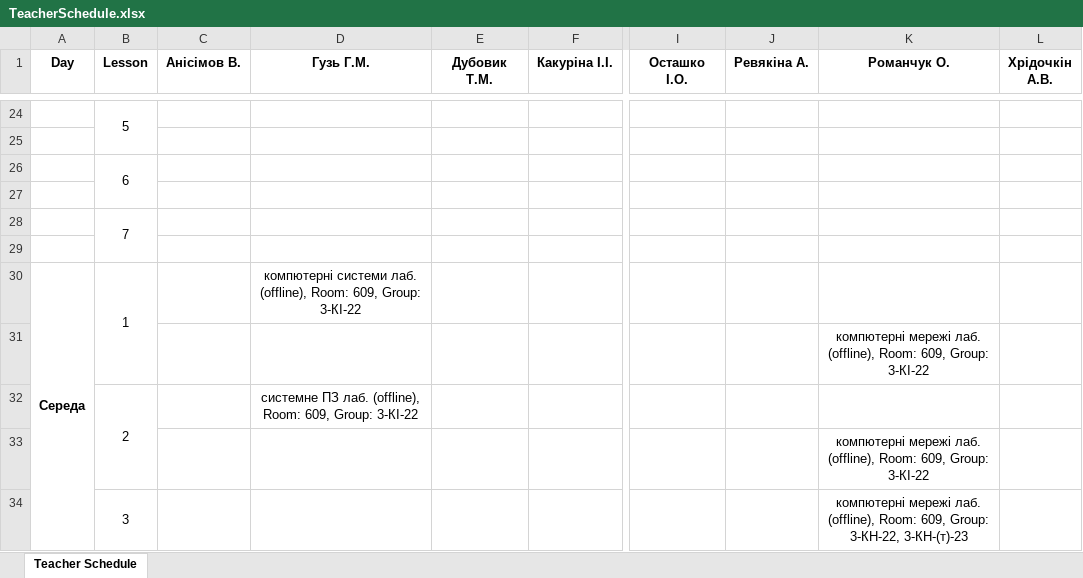
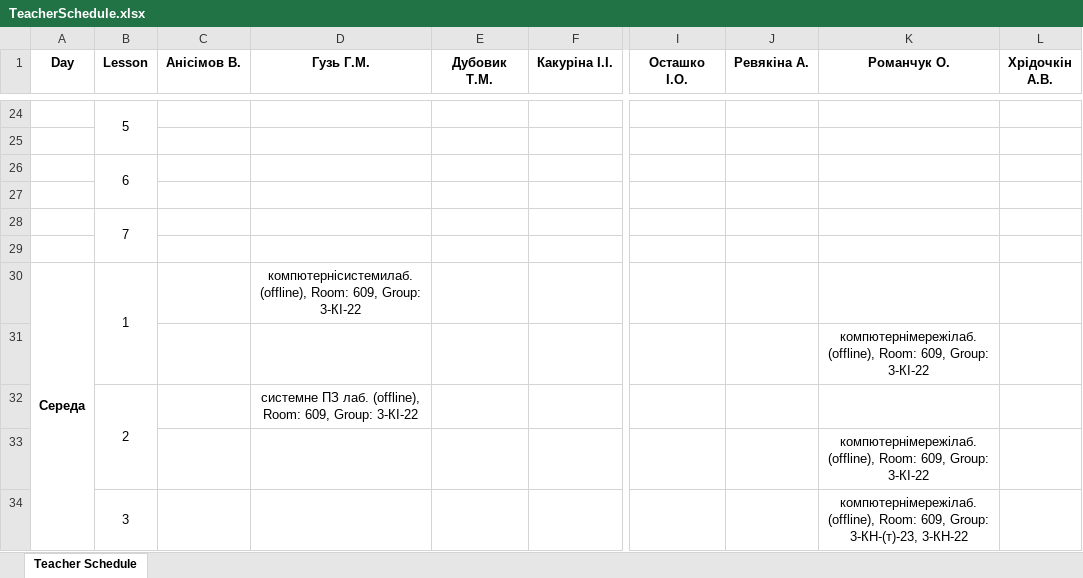
Before and after one commit to timurrte/planner_project, an Excel workbook: file-creation/TeacherSchedule.xlsx, sheet Teacher Schedule, drawn as a sheet; only a part is shown, gaps mark what is left out; values as stored, in another font and other column widths than the file's, no borders; the diff covers the shown part only; the diff names each change by its address in the sheet, - before the commit and + after, or states it on an @@ line.

```diff
--- a/file-creation/TeacherSchedule.xlsx (sheet Teacher Schedule)
+++ b/file-creation/TeacherSchedule.xlsx (sheet Teacher Schedule)
-D30 (Гузь Г.М.): компютерні системи лаб. (offline), Room:…
+D30 (Гузь Г.М.): компютернісистемилаб. (offline), Room:…
-K31 (Романчук О.): компютерні мережі лаб. (offline), Room:…
+K31 (Романчук О.): компютернімережілаб. (offline), Room:…
-K33 (Романчук О.): компютерні мережі лаб. (offline), Room:…
+K33 (Романчук О.): компютернімережілаб. (offline), Room:…
-K34 (Романчук О.): компютерні мережі лаб. (offline), Room: 609, Group: 3-КН-22, 3-КН-(т)-23
+K34 (Романчук О.): компютернімережілаб. (offline), Room: 609, Group: 3-КН-(т)-23, 3-КН-22
```
Also changed, not shown: 18 edited cells elsewhere in this sheet, 12 other files.
